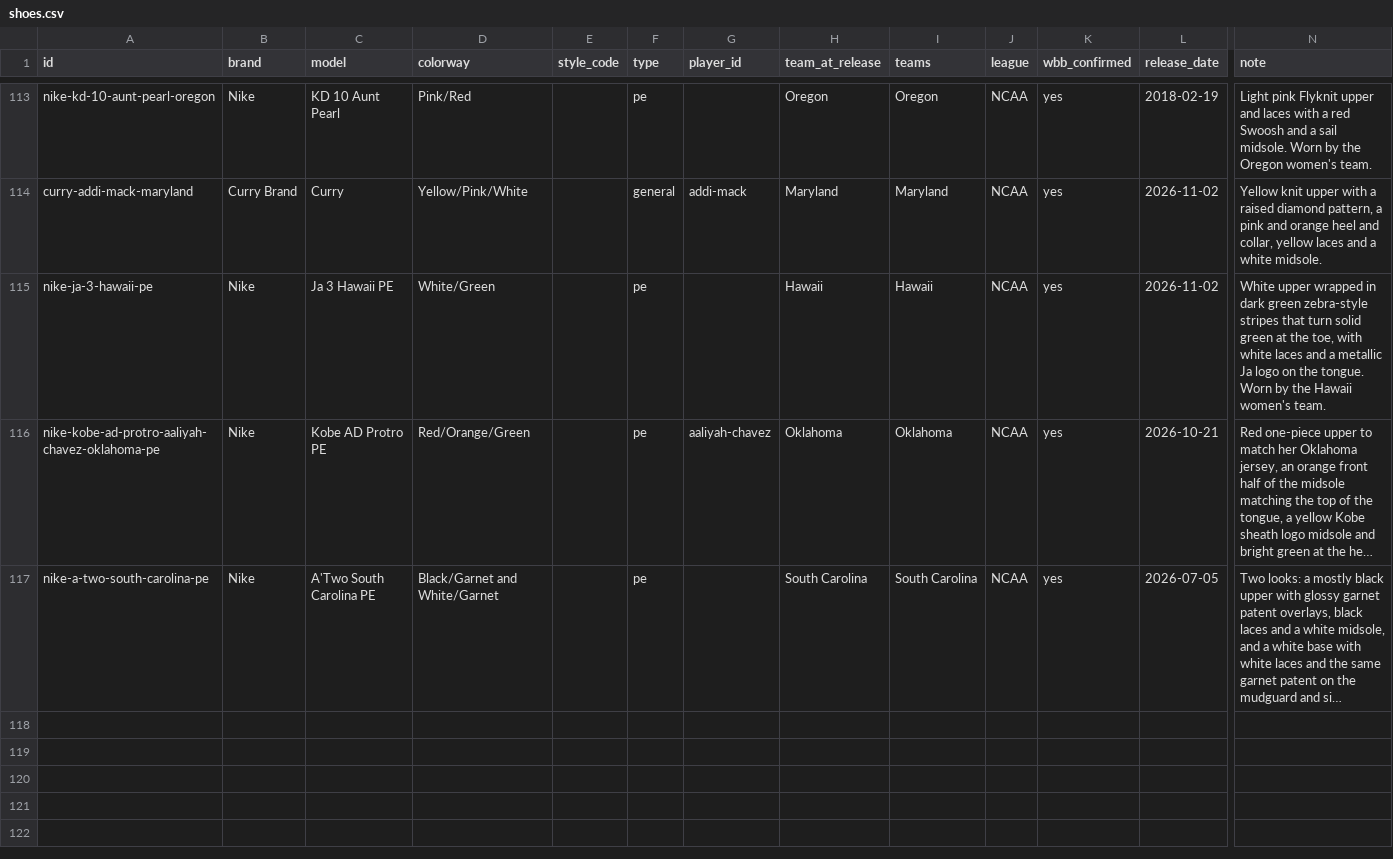
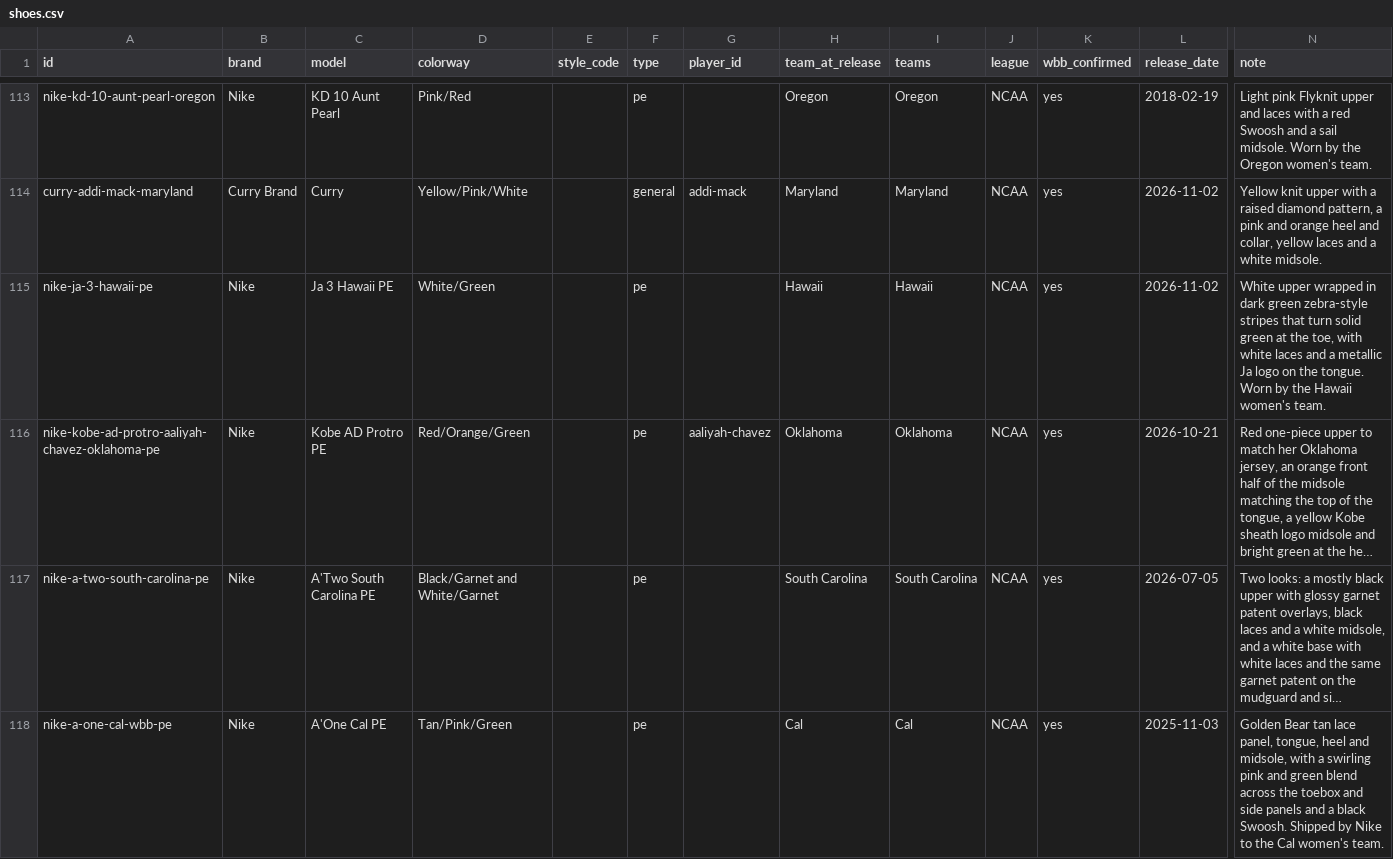
Before and after one commit to elcarrillo/wbb_kicks, a CSV file: data/shoes.csv, drawn as a sheet; only a part is shown, gaps mark what is left out; long unchanged cells end in …; rows hold the shown columns only; the diff names each change by its address in the sheet, - before the commit and + after, or states it on an @@ line.

```diff
--- a/data/shoes.csv
+++ b/data/shoes.csv
+row 118: nike-a-one-cal-wbb-pe | Nike | A'One Cal PE | Tan/Pink/Green |  | pe |  | Cal | Cal | NCAA | yes | 2025-11-03 | Golden Bear tan lace panel, tongue, heel and midsole, with a swirling pink and green blend across the toebox and side panels and a black Swoosh. Shipped by Nike to the Cal women's team.
```
Also changed, not shown: data/photos.csv, data/sources.csv, 1 other file.
